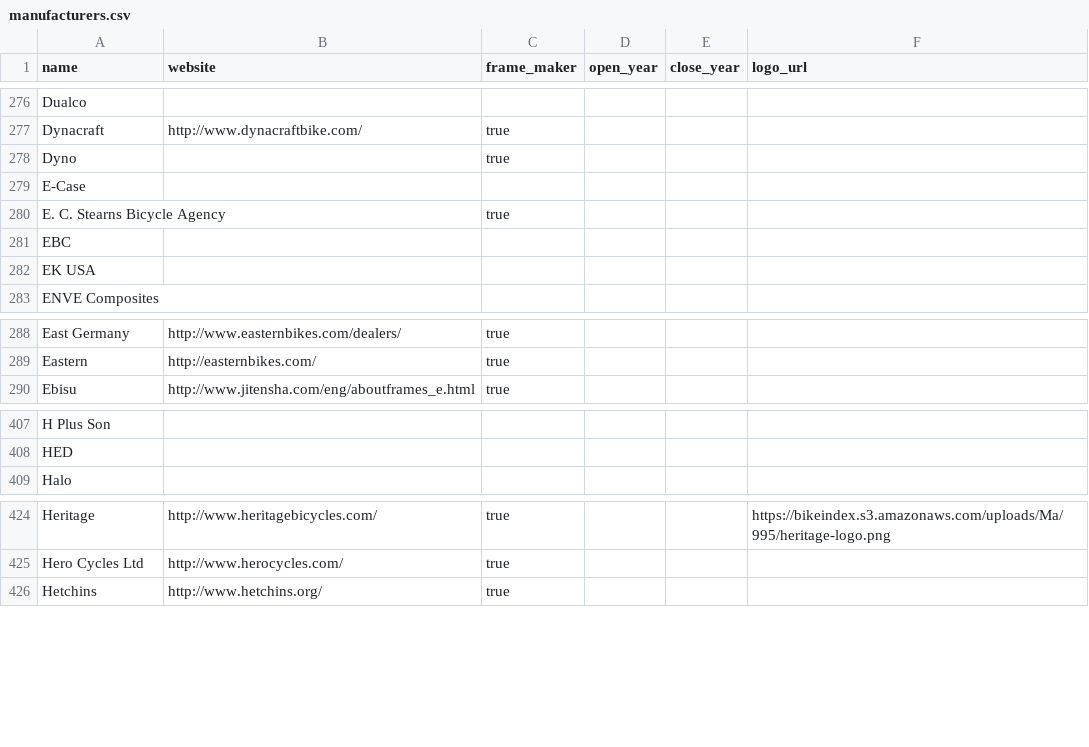
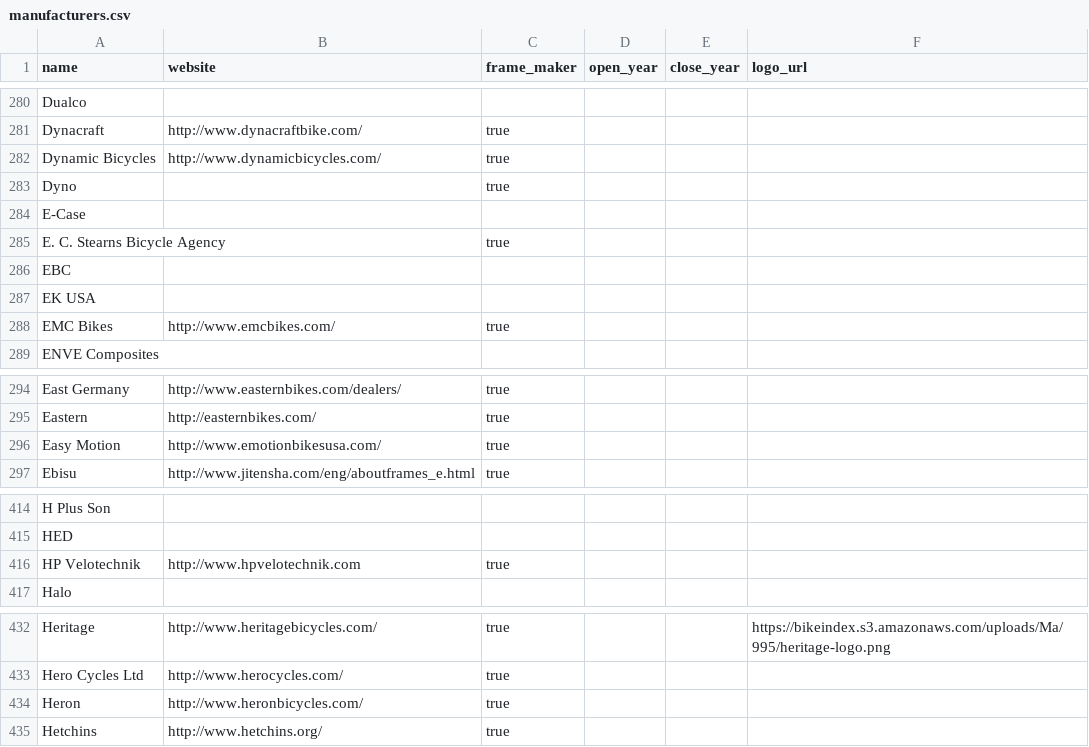
Before and after one commit to bikeindex/resources, a CSV file: manufacturers.csv, drawn as a sheet; only a part is shown, gaps mark what is left out; the diff covers the shown part only.

```diff
--- a/manufacturers.csv
+++ b/manufacturers.csv
@@ -277,2 +281,3 @@ name,website,frame_maker,open_year,close_year,logo_url
 "Dynacraft", "http://www.dynacraftbike.com/", "true", "", "",
+"Dynamic Bicycles", "http://www.dynamicbicycles.com/", "true", "", "",
 "Dyno", "", "true", "", "",
@@ -282,2 +287,3 @@ name,website,frame_maker,open_year,close_year,logo_url
 "EK USA", "", "", "", "",
+"EMC Bikes", "http://www.emcbikes.com/", "true", "", "",
 "ENVE Composites", "", "", "", "",
@@ -289,2 +295,3 @@ name,website,frame_maker,open_year,close_year,logo_url
 "Eastern", "http://easternbikes.com/", "true", "", "",
+"Easy Motion", "http://www.emotionbikesusa.com/", "true", "", "",
 "Ebisu", "http://www.jitensha.com/eng/aboutframes_e.html", "true", "", "",
@@ -408,2 +415,3 @@ name,website,frame_maker,open_year,close_year,logo_url
 "HED", "", "", "", "",
+"HP Velotechnik", "http://www.hpvelotechnik.com", "true", "", "",
 "Halo", "", "", "", "",
@@ -425,2 +433,3 @@ name,website,frame_maker,open_year,close_year,logo_url
 "Hero Cycles Ltd", "http://www.herocycles.com/", "true", "", "",
+"Heron", "http://www.heronbicycles.com/", "true", "", "",
 "Hetchins", "http://www.hetchins.org/", "true", "", "",
```
Also changed, not shown: 8 added rows, 1 removed row and 1 edited cell elsewhere in this file.
